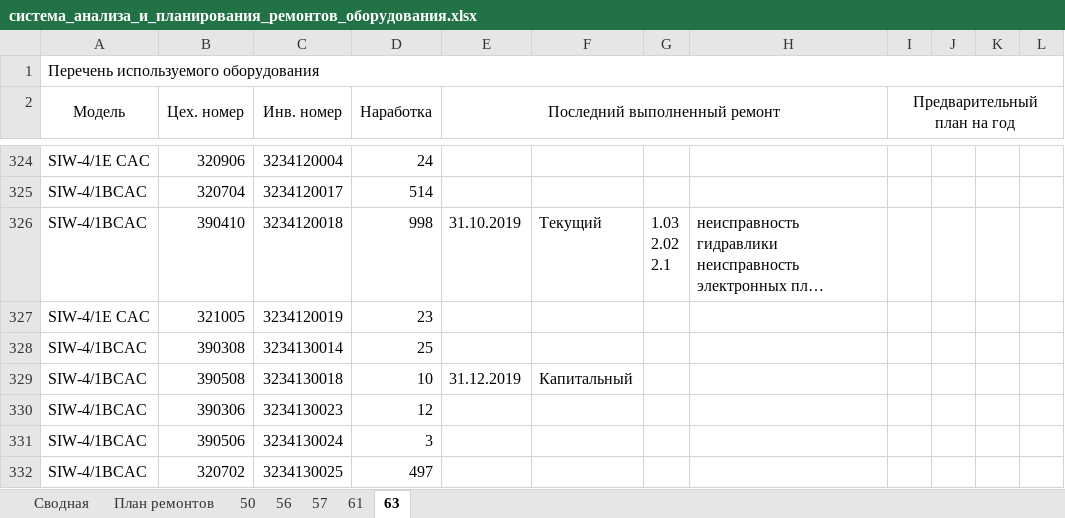
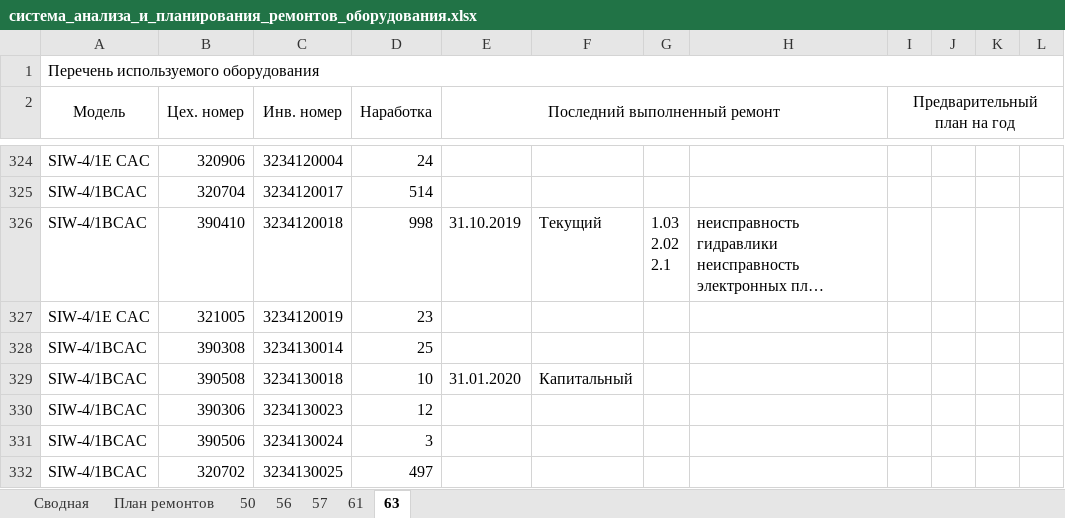
Before and after one commit to evgenysokolovskiy/MicroSystems, an Excel workbook: xlsx/build/система_анализа_и_планирования_ремонтов_оборудования.xlsx, sheet 63, drawn as a sheet; only a part is shown, gaps mark what is left out; long unchanged cells end in …; values as stored, in another font and other column widths than the file's, no borders; the diff covers the shown part only; the diff names each change by its address in the sheet, - before the commit and + after, or states it on an @@ line.

```diff
--- a/xlsx/build/система_анализа_и_планирования_ремонтов_оборудования.xlsx (sheet 63)
+++ b/xlsx/build/система_анализа_и_планирования_ремонтов_оборудования.xlsx (sheet 63)
-E329 (Последний выполненный ремонт): 31.12.2019
+E329 (Последний выполненный ремонт): 31.01.2020
```
Also changed, not shown: 16 edited cells elsewhere in this sheet, sheet 57, sheet 61, sheet 56, sheet 50, xlsx/build/detail/система_сравнения_оборудования_до_и_после_ремонта.xlsx, 58 other files.
